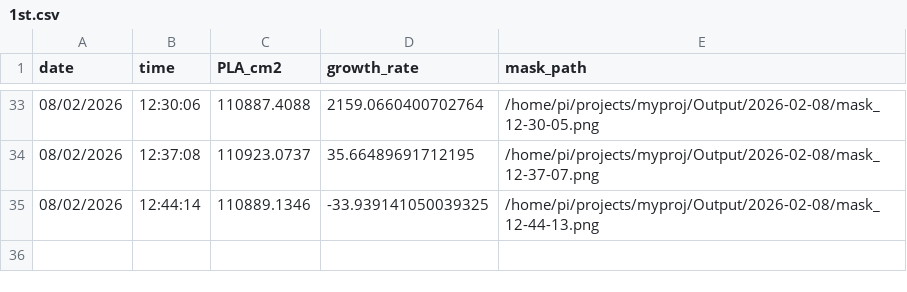
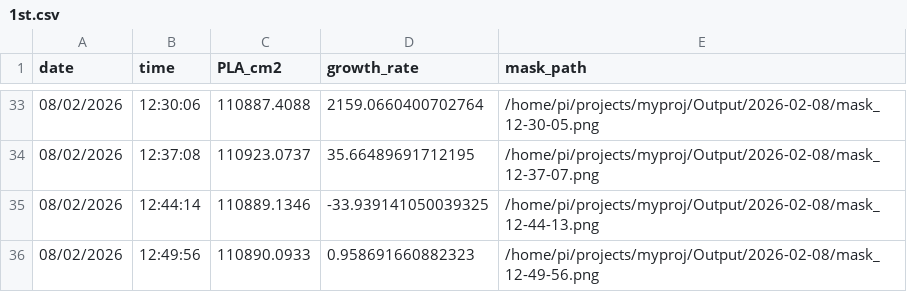
Before and after one commit to nasrulloh-said/my-streamlit-test, a CSV file: data/1st.csv, drawn as a sheet; only a part is shown, gaps mark what is left out.

Commit message:
update dashboard data

```diff
--- a/data/1st.csv
+++ b/data/1st.csv
@@ -35 +35,2 @@ date,time,PLA_cm2,growth_rate,mask_path
 08/02/2026,12:44:14,110889.1346,-33.939141050039325,/home/pi/projects/myproj/Output/2026-02-08/mask_12-44-13.png
+08/02/2026,12:49:56,110890.0933,0.958691660882323,/home/pi/projects/myproj/Output/2026-02-08/mask_12-49-56.png
```
Also changed, not shown: 3 other files.
